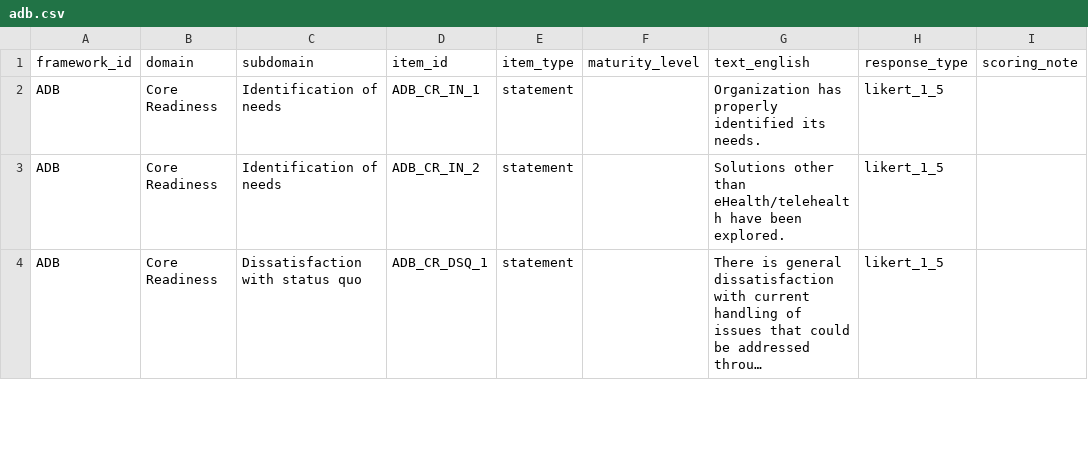
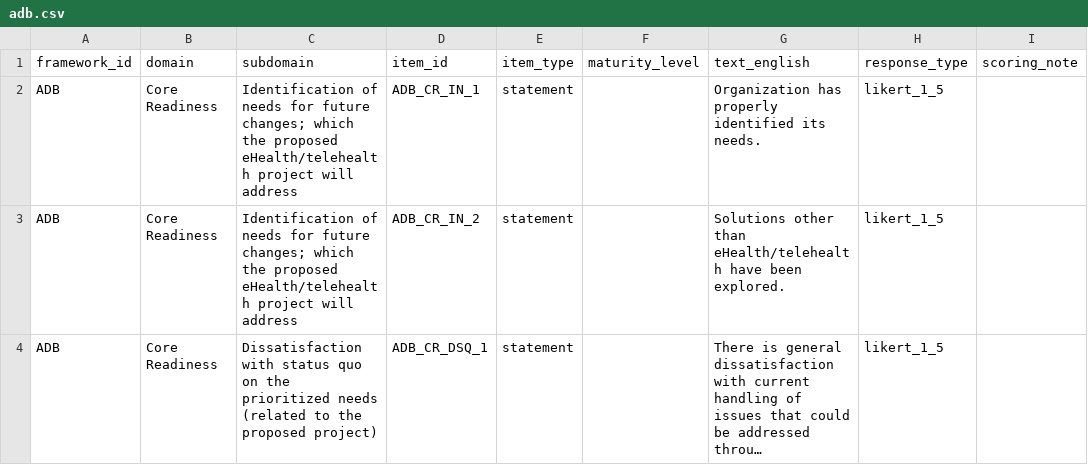
Before and after one commit to Dokotela/maturity_model, a CSV file: maturity_model/assets/csv/adb.csv, drawn as a sheet; only a part is shown; long unchanged cells end in …; the diff covers the shown part only; the diff names each change by its address in the sheet, - before the commit and + after, or states it on an @@ line.

```diff
--- a/maturity_model/assets/csv/adb.csv
+++ b/maturity_model/assets/csv/adb.csv
-C2:C3 (subdomain): …of needs
+C2:C3 (subdomain): …of needs for future changes; which the proposed eHealth/telehealth project will address
-C4 (subdomain): …status quo
+C4 (subdomain): …status quo on the prioritized needs (related to the proposed project)
```
Also changed, not shown: 9 edited cells elsewhere in this file, 3 other files.
